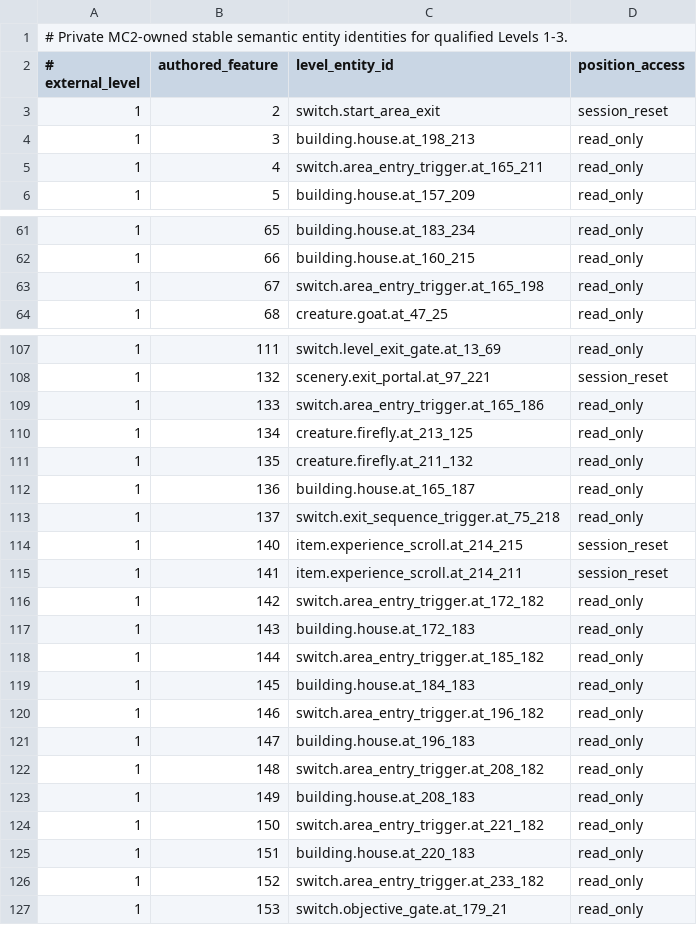
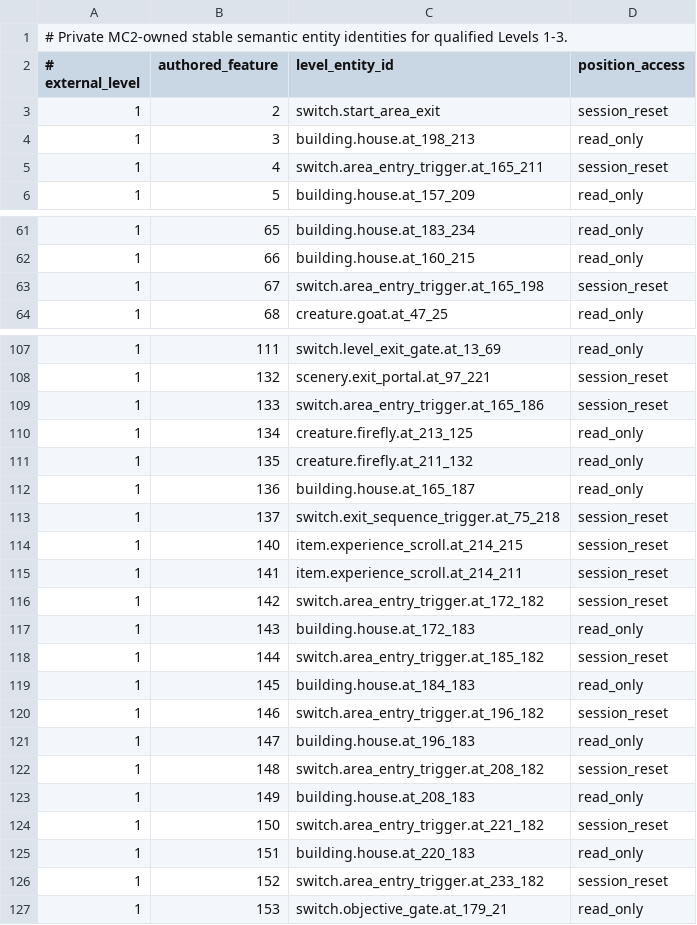
Before and after one commit to odcpw/magiccarpet, a TSV file: research/private/remc2-sim-rs/crates/sim-core/src/campaign/mc2_level_entity_ids.tsv, drawn as a sheet; only a part is shown, gaps mark what is left out; the diff covers the shown part only.

```diff
--- a/research/private/remc2-sim-rs/crates/sim-core/src/campaign/mc2_level_entity_ids.tsv
+++ b/research/private/remc2-sim-rs/crates/sim-core/src/campaign/mc2_level_entity_ids.tsv
@@ -4,3 +4,3 @@
 1	3	building.house.at_198_213	read_only
-1	4	switch.area_entry_trigger.at_165_211	read_only
+1	4	switch.area_entry_trigger.at_165_211	session_reset
 1	5	building.house.at_157_209	read_only
@@ -62,3 +62,3 @@
 1	66	building.house.at_160_215	read_only
-1	67	switch.area_entry_trigger.at_165_198	read_only
+1	67	switch.area_entry_trigger.at_165_198	session_reset
 1	68	creature.goat.at_47_25	read_only
@@ -108,3 +108,3 @@
 1	132	scenery.exit_portal.at_97_221	session_reset
-1	133	switch.area_entry_trigger.at_165_186	read_only
+1	133	switch.area_entry_trigger.at_165_186	session_reset
 1	134	creature.firefly.at_213_125	read_only
@@ -112,16 +112,16 @@
 1	136	building.house.at_165_187	read_only
-1	137	switch.exit_sequence_trigger.at_75_218	read_only
+1	137	switch.exit_sequence_trigger.at_75_218	session_reset
 1	140	item.experience_scroll.at_214_215	session_reset
 1	141	item.experience_scroll.at_214_211	session_reset
-1	142	switch.area_entry_trigger.at_172_182	read_only
+1	142	switch.area_entry_trigger.at_172_182	session_reset
 1	143	building.house.at_172_183	read_only
-1	144	switch.area_entry_trigger.at_185_182	read_only
+1	144	switch.area_entry_trigger.at_185_182	session_reset
 1	145	building.house.at_184_183	read_only
-1	146	switch.area_entry_trigger.at_196_182	read_only
+1	146	switch.area_entry_trigger.at_196_182	session_reset
 1	147	building.house.at_196_183	read_only
-1	148	switch.area_entry_trigger.at_208_182	read_only
+1	148	switch.area_entry_trigger.at_208_182	session_reset
 1	149	building.house.at_208_183	read_only
-1	150	switch.area_entry_trigger.at_221_182	read_only
+1	150	switch.area_entry_trigger.at_221_182	session_reset
 1	151	building.house.at_220_183	read_only
-1	152	switch.area_entry_trigger.at_233_182	read_only
+1	152	switch.area_entry_trigger.at_233_182	session_reset
 1	153	switch.objective_gate.at_179_21	read_only
```
Also changed, not shown: 42 edited cells elsewhere in this file, 5 other files.
